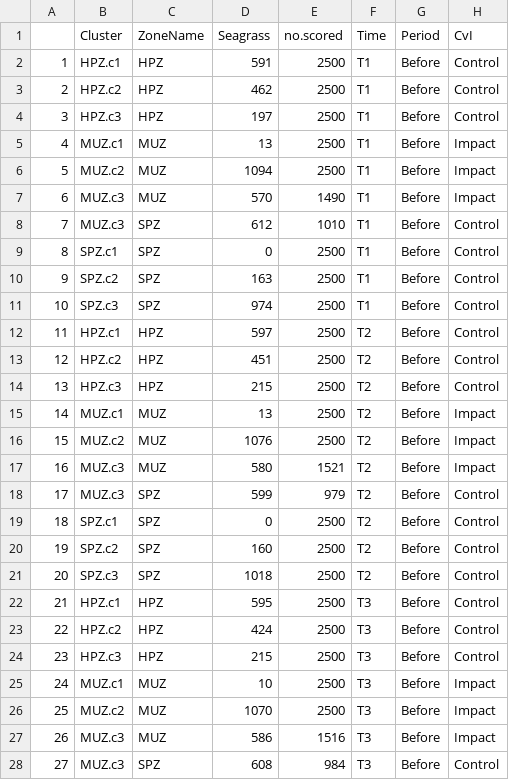
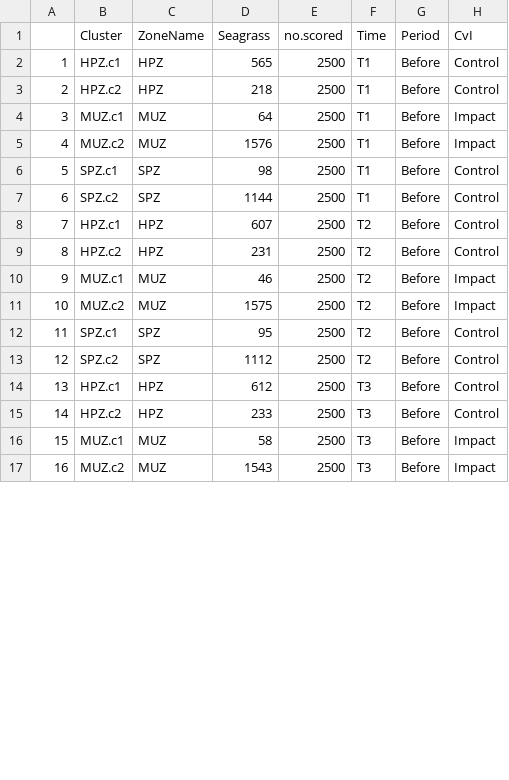
Before and after one commit to UWA-Marine-Ecology-Group-projects/PA_Binomial, a CSV file: data/DTV-MUZ-seag-epower-22102020.csv, drawn as a sheet; only a part is shown; removed rows and columns are numbered as before the commit, all else as after; the diff covers the shown part only; the diff names each change by its address in the sheet, - before the commit and + after, or states it on an @@ line.

```diff
--- a/data/DTV-MUZ-seag-epower-22102020.csv
+++ b/data/DTV-MUZ-seag-epower-22102020.csv
-D2 (Seagrass): 591
+D2 (Seagrass): 565
-D3 (Seagrass): 462
+D3 (Seagrass): 218
-row 4: 3 | HPZ.c3 | HPZ | 197 | 2500 | T1 | Before | Control
@@ column A renumbered between rows 4 and 19 @@
-D4 (Seagrass): 13
+D4 (Seagrass): 64
-D5 (Seagrass): 1094
+D5 (Seagrass): 1576
-row 7: 6 | MUZ.c3 | MUZ | 570 | 1490 | T1 | Before | Impact
-row 8: 7 | MUZ.c3 | SPZ | 612 | 1010 | T1 | Before | Control
-D6 (Seagrass): 0
+D6 (Seagrass): 98
-D7 (Seagrass): 163
+D7 (Seagrass): 1144
-row 11: 10 | SPZ.c3 | SPZ | 974 | 2500 | T1 | Before | Control
-D8 (Seagrass): 597
+D8 (Seagrass): 607
-D9 (Seagrass): 451
+D9 (Seagrass): 231
-row 14: 13 | HPZ.c3 | HPZ | 215 | 2500 | T2 | Before | Control
-D10 (Seagrass): 13
+D10 (Seagrass): 46
-D11 (Seagrass): 1076
+D11 (Seagrass): 1575
-row 17: 16 | MUZ.c3 | MUZ | 580 | 1521 | T2 | Before | Impact
-row 18: 17 | MUZ.c3 | SPZ | 599 | 979 | T2 | Before | Control
-D12 (Seagrass): 0
+D12 (Seagrass): 95
-D13 (Seagrass): 160
+D13 (Seagrass): 1112
-row 21: 20 | SPZ.c3 | SPZ | 1018 | 2500 | T2 | Before | Control
-D14 (Seagrass): 595
+D14 (Seagrass): 612
-D15 (Seagrass): 424
+D15 (Seagrass): 233
-row 24: 23 | HPZ.c3 | HPZ | 215 | 2500 | T3 | Before | Control
-D16 (Seagrass): 10
+D16 (Seagrass): 58
-D17 (Seagrass): 1070
+D17 (Seagrass): 1543
-row 27: 26 | MUZ.c3 | MUZ | 586 | 1516 | T3 | Before | Impact
-row 28: 27 | MUZ.c3 | SPZ | 608 | 984 | T3 | Before | Control
```
Also changed, not shown: 1 removed row and 2 edited cells elsewhere in this file, 7 other files.
